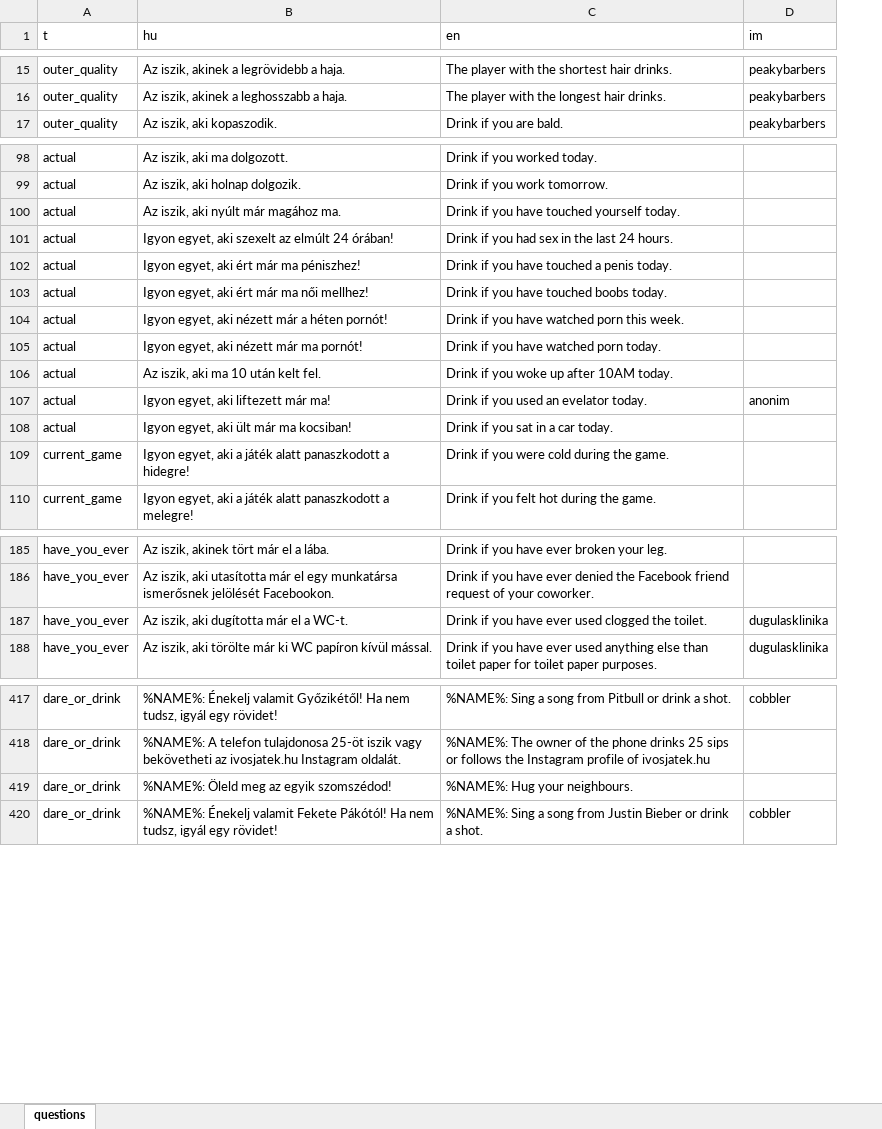
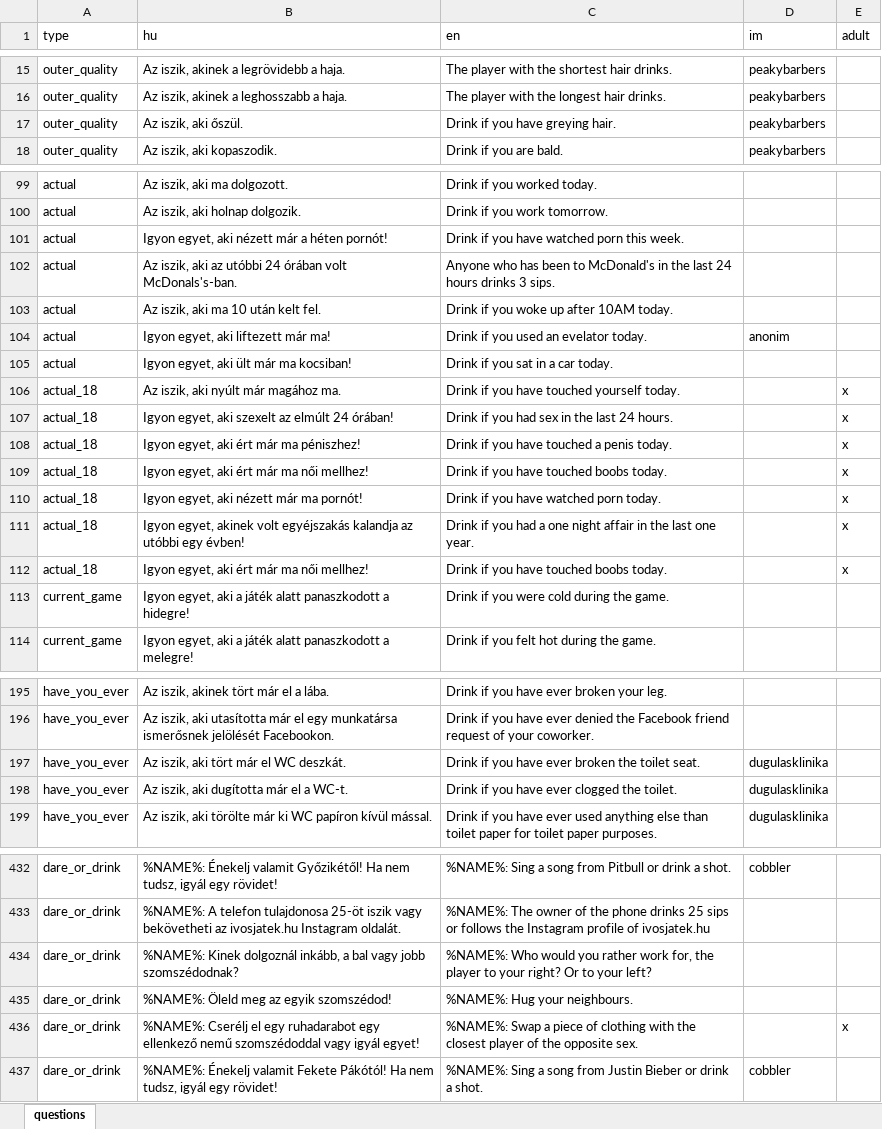
Before and after one commit to mkoncz/ivosjatek, an Excel workbook: utils/excel_to_json/questions.xlsx, sheet questions, drawn as a sheet; only a part is shown, gaps mark what is left out; values as stored, in another font and other column widths than the file's, no borders; removed rows and columns are numbered as before the commit, all else as after; the diff covers the shown part only; the diff names each change by its address in the sheet, - before the commit and + after, or states it on an @@ line.

Commit message:
Add "adult" property to each question entity (#293)

```diff
--- a/utils/excel_to_json/questions.xlsx (sheet questions)
+++ b/utils/excel_to_json/questions.xlsx (sheet questions)
+column E (adult), empty
-A1: t
+A1: type
+row 17: outer_quality | Az iszik, aki őszül. | Drink if you have greying hair. | peakybarbers
-row 100: actual | Az iszik, aki nyúlt már magához ma. | Drink if you have touched yourself today.
-row 101: actual | Igyon egyet, aki szexelt az elmúlt 24 órában! | Drink if you had sex in the last 24 hours.
-row 102: actual | Igyon egyet, aki ért már ma péniszhez! | Drink if you have touched a penis today.
-row 103: actual | Igyon egyet, aki ért már ma női mellhez! | Drink if you have touched boobs today.
-row 105: actual | Igyon egyet, aki nézett már ma pornót! | Drink if you have watched porn today.
+row 102: actual | Az iszik, aki az utóbbi 24 órában volt McDonals's-ban. | Anyone who has been to McDonald's in the last 24 hours drinks 3 sips.
+row 106: actual_18 | Az iszik, aki nyúlt már magához ma. | Drink if you have touched yourself today. |  | x
+row 107: actual_18 | Igyon egyet, aki szexelt az elmúlt 24 órában! | Drink if you had sex in the last 24 hours. |  | x
+row 108: actual_18 | Igyon egyet, aki ért már ma péniszhez! | Drink if you have touched a penis today. |  | x
+row 109: actual_18 | Igyon egyet, aki ért már ma női mellhez! | Drink if you have touched boobs today. |  | x
+row 110: actual_18 | Igyon egyet, aki nézett már ma pornót! | Drink if you have watched porn today. |  | x
+row 111: actual_18 | Igyon egyet, akinek volt egyéjszakás kalandja az utóbbi egy évben! | Drink if you had a one night affair in the last one year. |  | x
+row 112: actual_18 | Igyon egyet, aki ért már ma női mellhez! | Drink if you have touched boobs today. |  | x
+row 197: have_you_ever | Az iszik, aki tört már el WC deszkát. | Drink if you have ever broken the toilet seat. | dugulasklinika
-C198 (en): Drink if you have ever used clogged the toilet.
+C198 (en): Drink if you have ever clogged the toilet.
+row 434: dare_or_drink | %NAME%: Kinek dolgoznál inkább, a bal vagy jobb szomszédodnak? | %NAME%: Who would you rather work for, the player to your right? Or to your left?
+row 436: dare_or_drink | %NAME%: Cserélj el egy ruhadarabot egy ellenkező nemű szomszédoddal vagy igyál egyet! | %NAME%: Swap a piece of clothing with the closest player of the opposite sex. |  | x
```
Also changed, not shown: 28 added rows, 6 removed rows and 17 edited cells elsewhere in this sheet, 3 other files.
